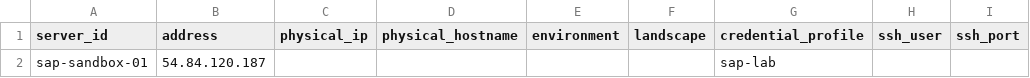
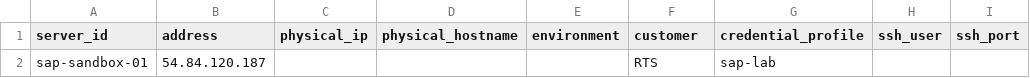
Before and after one commit to AryanK0202/SAP, a CSV file: inputs/servers_copy.csv, drawn as a sheet; only a part is shown; the diff names each change by its address in the sheet, - before the commit and + after, or states it on an @@ line.

Commit message:
Feat: Added Customer.

```diff
--- a/inputs/servers_copy.csv
+++ b/inputs/servers_copy.csv
-F1: landscape
+F1: customer
-F2 (customer): (empty)
+F2 (customer): RTS
```
Also changed, not shown: 14 other files.
